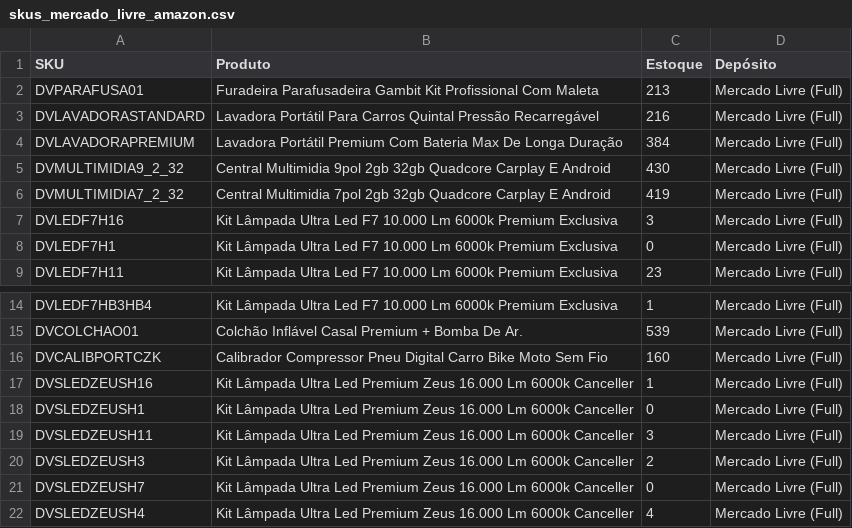
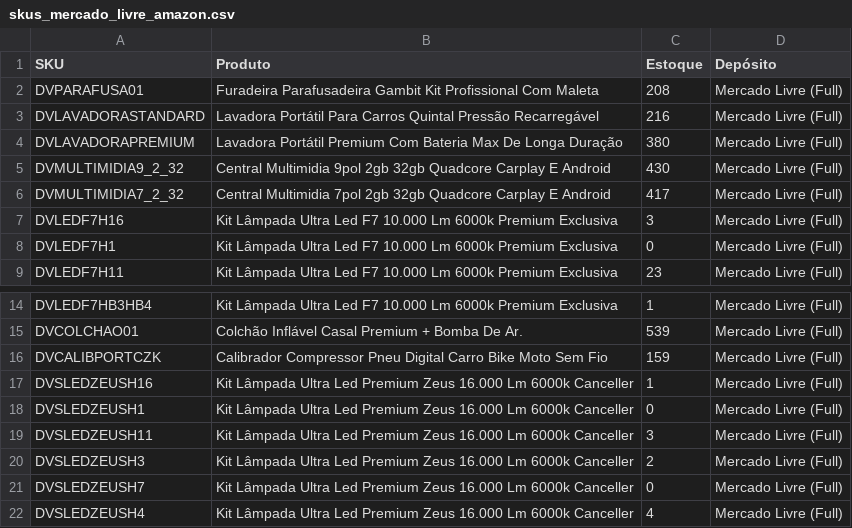
Before and after one commit to paulodavism/app_dv_smartshop, a CSV file: skus_mercado_livre_amazon.csv, drawn as a sheet; only a part is shown, gaps mark what is left out.

```diff
--- a/skus_mercado_livre_amazon.csv
+++ b/skus_mercado_livre_amazon.csv
@@ -1,7 +1,7 @@
 SKU,Produto,Estoque,Depósito
-DVPARAFUSA01,Furadeira Parafusadeira Gambit Kit Profissional Com Maleta,213,Mercado Livre (Full)
+DVPARAFUSA01,Furadeira Parafusadeira Gambit Kit Profissional Com Maleta,208,Mercado Livre (Full)
 DVLAVADORASTANDARD,Lavadora Portátil Para Carros Quintal Pressão Recarregável,216,Mercado Livre (Full)
-DVLAVADORAPREMIUM,Lavadora Portátil Premium Com Bateria Max De Longa Duração,384,Mercado Livre (Full)
+DVLAVADORAPREMIUM,Lavadora Portátil Premium Com Bateria Max De Longa Duração,380,Mercado Livre (Full)
 DVMULTIMIDIA9_2_32,Central Multimidia 9pol 2gb 32gb Quadcore Carplay E Android,430,Mercado Livre (Full)
-DVMULTIMIDIA7_2_32,Central Multimidia 7pol 2gb 32gb Quadcore Carplay E Android,419,Mercado Livre (Full)
+DVMULTIMIDIA7_2_32,Central Multimidia 7pol 2gb 32gb Quadcore Carplay E Android,417,Mercado Livre (Full)
 DVLEDF7H16,Kit Lâmpada Ultra Led F7 10.000 Lm 6000k Premium Exclusiva,3,Mercado Livre (Full)
@@ -15,3 +15,3 @@ DVLEDF7HB3HB4,Kit Lâmpada Ultra Led F7 10.000 Lm 6000k Premium Exclusiva,1,Merc
 DVCOLCHAO01,Colchão Inflável Casal Premium + Bomba De Ar.,539,Mercado Livre (Full)
-DVCALIBPORTCZK,Calibrador Compressor Pneu Digital Carro Bike Moto Sem Fio,160,Mercado Livre (Full)
+DVCALIBPORTCZK,Calibrador Compressor Pneu Digital Carro Bike Moto Sem Fio,159,Mercado Livre (Full)
 DVSLEDZEUSH16,Kit Lâmpada Ultra Led Premium Zeus 16.000 Lm 6000k Canceller,1,Mercado Livre (Full)
```
Also changed, not shown: 4 other files.
